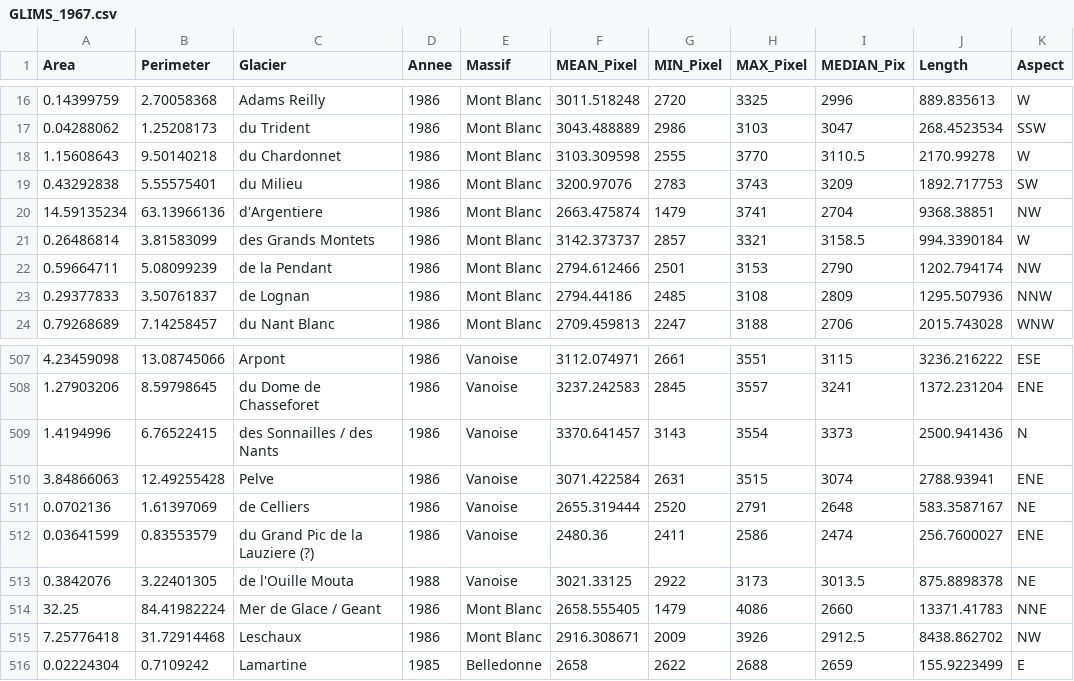
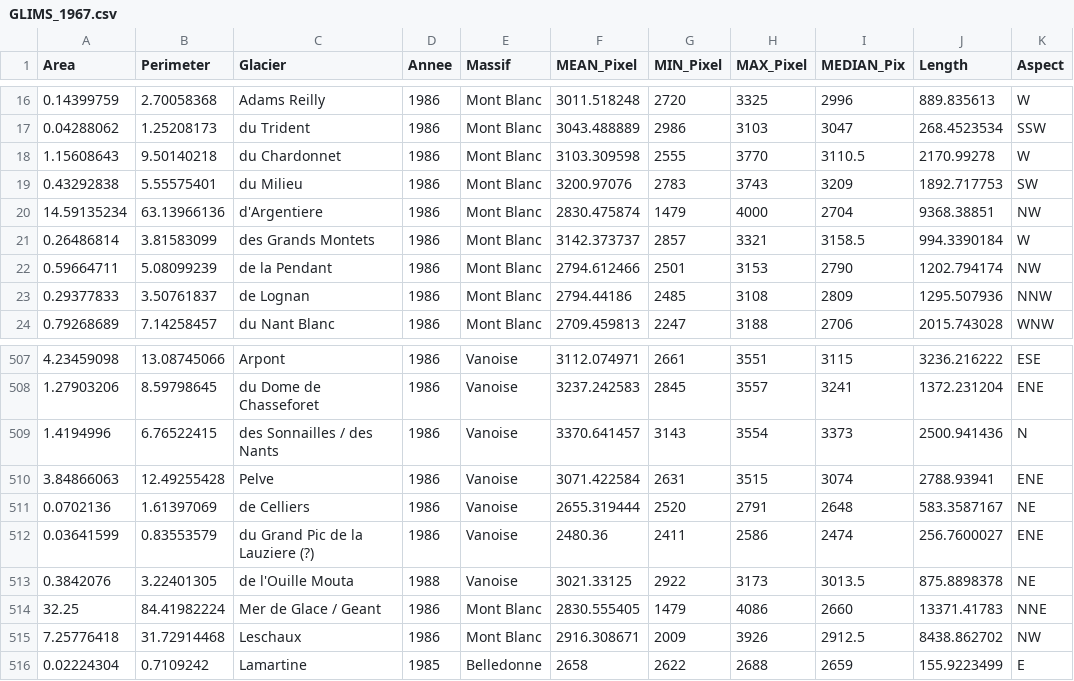
Before and after one commit to JordiBolibar/ALPGM, a CSV file: glacier_data/GLIMS/GLIMS_1967.csv, drawn as a sheet; only a part is shown, gaps mark what is left out; the diff names each change by its address in the sheet, - before the commit and + after, or states it on an @@ line.

```diff
--- a/glacier_data/GLIMS/GLIMS_1967.csv
+++ b/glacier_data/GLIMS/GLIMS_1967.csv
-F20 (MEAN_Pixel): 2663.475874
+F20 (MEAN_Pixel): 2830.475874
-H20 (MAX_Pixel): 3741
+H20 (MAX_Pixel): 4000
-F514 (MEAN_Pixel): 2658.555405
+F514 (MEAN_Pixel): 2830.555405
```
Also changed, not shown: glacier_data/GLIMS/GLIMS_1985.csv, glacier_data/GLIMS/GLIMS_2003.csv, 35 other files.
